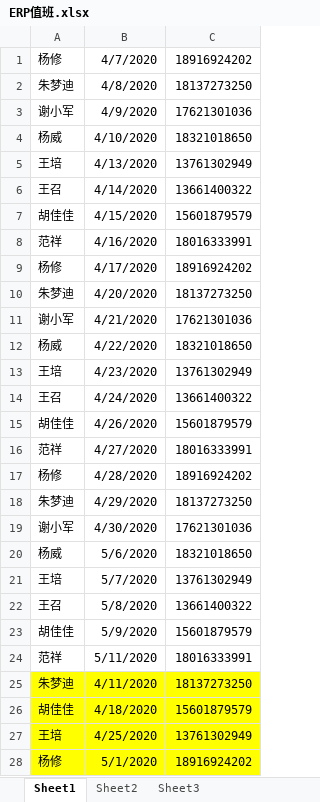
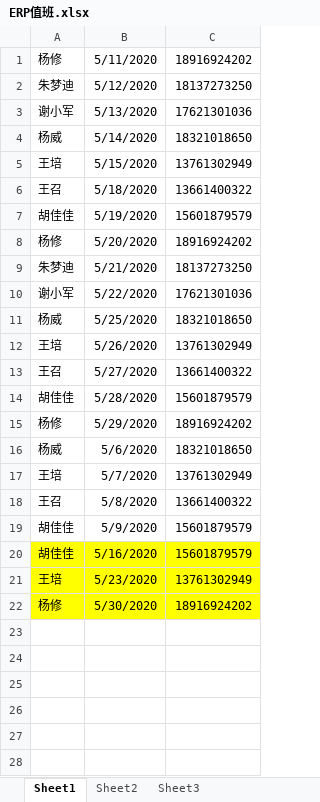
Before and after one commit to yoloyyyyyy/erp_duty_robot, an Excel workbook: src/main/resources/ERP值班.xlsx, sheet Sheet1, drawn as a sheet; only a part is shown; values as stored, in another font and other column widths than the file's, no borders; removed rows and columns are numbered as before the commit, all else as after; the diff covers the shown part only; the diff names each change by its address in the sheet, - before the commit and + after, or states it on an @@ line.

Commit message:
~ new duty

```diff
--- a/src/main/resources/ERP值班.xlsx (sheet Sheet1)
+++ b/src/main/resources/ERP值班.xlsx (sheet Sheet1)
-B1: 4/7/2020
+B1: 5/11/2020
-B2: 4/8/2020
+B2: 5/12/2020
-B3: 4/9/2020
+B3: 5/13/2020
-B4: 4/10/2020
+B4: 5/14/2020
-B5: 4/13/2020
+B5: 5/15/2020
-B6: 4/14/2020
+B6: 5/18/2020
-B7: 4/15/2020
+B7: 5/19/2020
-row 8: 范祥 | 4/16/2020 | 18016333991
-B8: 4/17/2020
+B8: 5/20/2020
-B9: 4/20/2020
+B9: 5/21/2020
-B10: 4/21/2020
+B10: 5/22/2020
-B11: 4/22/2020
+B11: 5/25/2020
-B12: 4/23/2020
+B12: 5/26/2020
-B13: 4/24/2020
+B13: 5/27/2020
-B14: 4/26/2020
+B14: 5/28/2020
-row 16: 范祥 | 4/27/2020 | 18016333991
-B15: 4/28/2020
+B15: 5/29/2020
-row 18: 朱梦迪 | 4/29/2020 | 18137273250
-row 19: 谢小军 | 4/30/2020 | 17621301036
-row 24: 范祥 | 5/11/2020 | 18016333991
-row 25: 朱梦迪 | 4/11/2020 | 18137273250
-B20: 4/18/2020
+B20: 5/16/2020
-B21: 4/25/2020
+B21: 5/23/2020
-B22: 5/1/2020
+B22: 5/30/2020
```
Also changed, not shown: 3 removed rows elsewhere in this sheet.
